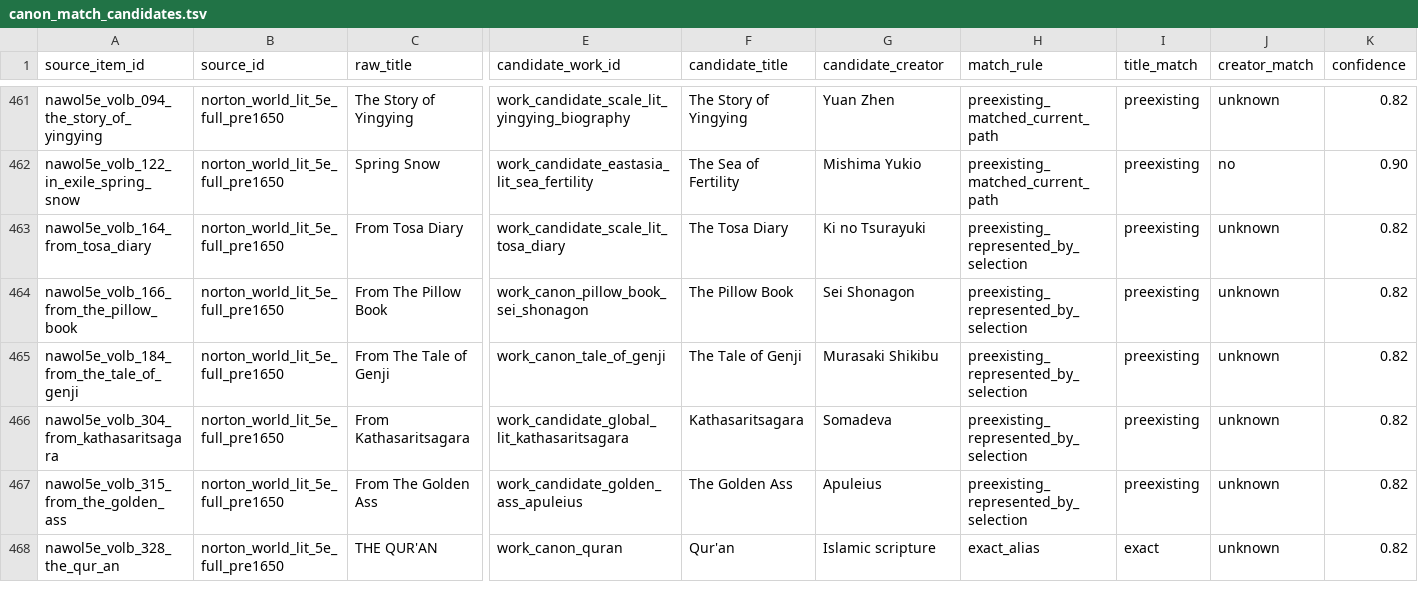
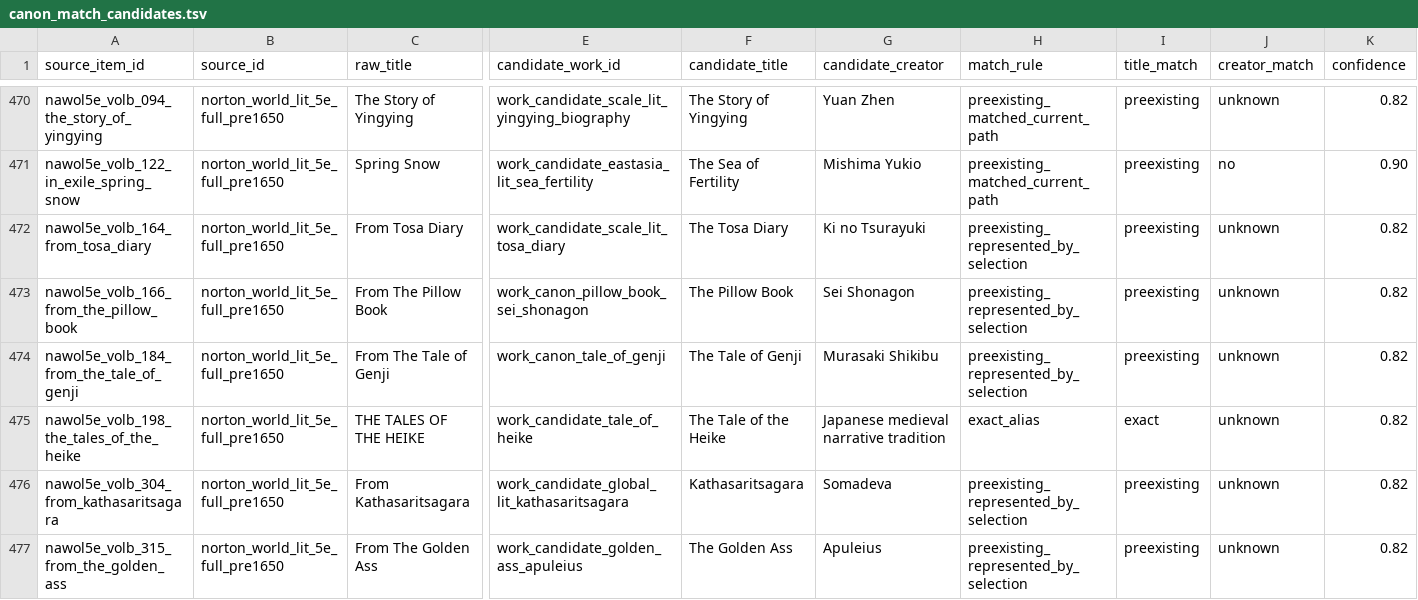
Before and after one commit to benjaminkramer50/benjaminkramer50.github.io, a TSV file: _planning/canon_build/tables/canon_match_candidates.tsv, drawn as a sheet; only a part is shown, gaps mark what is left out; the shorter side is filled out with more unchanged rows; rows hold the shown columns only; the diff covers the shown part only; the diff names each change by its address in the sheet, - before the commit and + after, or states it on an @@ line.

```diff
--- a/_planning/canon_build/tables/canon_match_candidates.tsv
+++ b/_planning/canon_build/tables/canon_match_candidates.tsv
+row 475: nawol5e_volb_198_the_tales_of_the_heike | norton_world_lit_5e_full_pre1650 | THE TALES OF THE HEIKE | work_candidate_tale_of_heike | The Tale of the Heike | Japanese medieval narrative tradition | exact_alias | exact | unknown | 0.82
```
Also changed, not shown: 11 added rows and 1 moved row elsewhere in this file, _planning/canon_build/tables/canon_packet_status.tsv, 6 other files.
